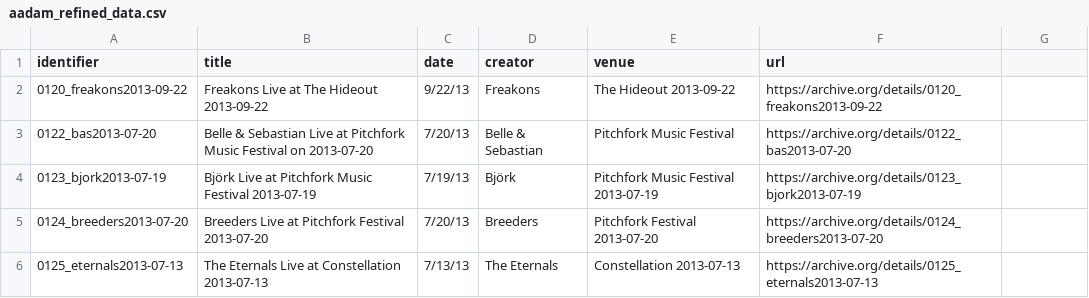
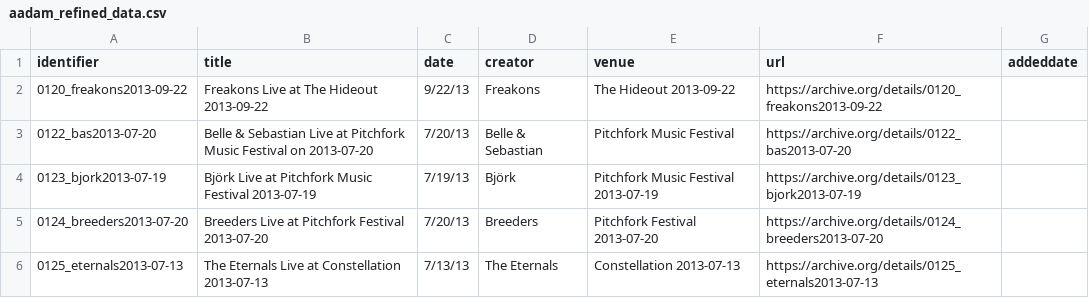
Before and after one commit to cyowell/Aadam-Jacobs-Collection, a CSV file: aadam_refined_data.csv, drawn as a sheet; only a part is shown.

Commit message:
Update aadam_refined_data.csv
archive date

```diff
--- a/aadam_refined_data.csv
+++ b/aadam_refined_data.csv
@@ -1,2 +1,2 @@
-identifier,title,date,creator,venue,url
+identifier,title,date,creator,venue,url,addeddate
 0120_freakons2013-09-22,Freakons Live at The Hideout 2013-09-22,9/22/13,Freakons,The Hideout 2013-09-22,https://archive.org/details/0120_freakons2013-09-22
```
